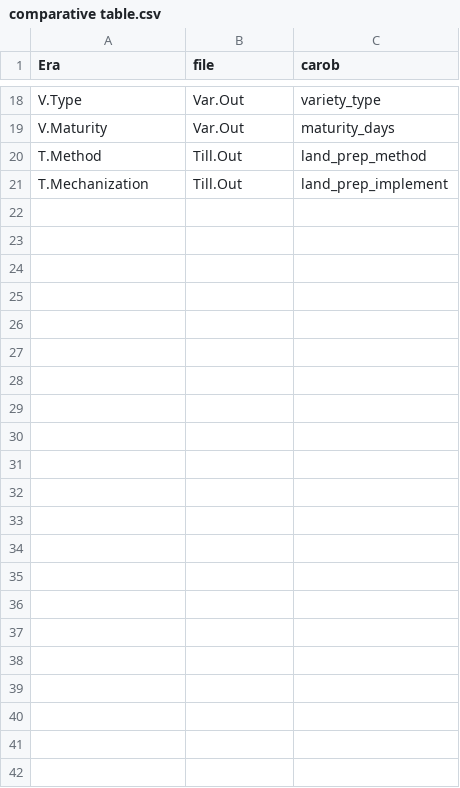
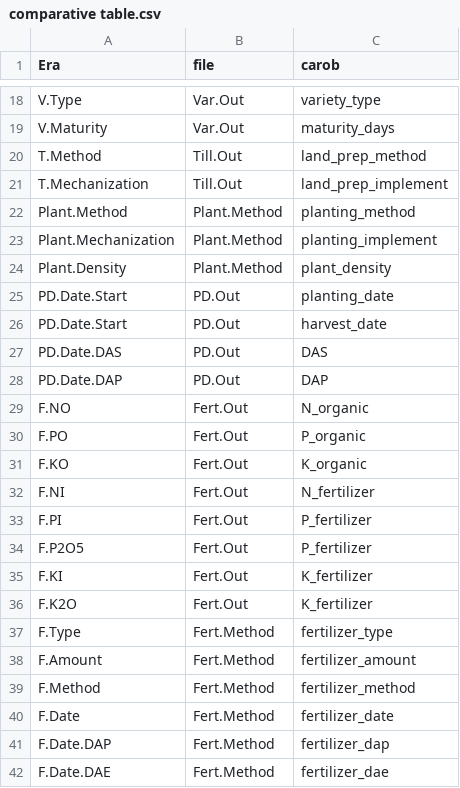
Before and after one commit to cedricngakou/era-carob, a CSV file: ERA data/comparative table.csv, drawn as a sheet; only a part is shown, gaps mark what is left out.

Commit message:
imp

```diff
--- a/ERA data/comparative table.csv
+++ b/ERA data/comparative table.csv
@@ -21 +21,22 @@
 "T.Mechanization","Till.Out","land_prep_implement"
+"Plant.Method","Plant.Method","planting_method"
+"Plant.Mechanization","Plant.Method","planting_implement"
+"Plant.Density","Plant.Method","plant_density"
+"PD.Date.Start","PD.Out","planting_date"
+"PD.Date.Start","PD.Out","harvest_date"
+"PD.Date.DAS","PD.Out","DAS"
+"PD.Date.DAP","PD.Out","DAP"
+"F.NO","Fert.Out","N_organic"
+"F.PO","Fert.Out","P_organic"
+"F.KO","Fert.Out","K_organic"
+"F.NI","Fert.Out","N_fertilizer"
+"F.PI","Fert.Out","P_fertilizer"
+"F.P2O5","Fert.Out","P_fertilizer"
+"F.KI","Fert.Out","K_fertilizer"
+"F.K2O","Fert.Out","K_fertilizer"
+"F.Type","Fert.Method","fertilizer_type"
+"F.Amount","Fert.Method","fertilizer_amount"
+"F.Method","Fert.Method","fertilizer_method"
+"F.Date","Fert.Method","fertilizer_date"
+"F.Date.DAP","Fert.Method","fertilizer_dap"
+"F.Date.DAE","Fert.Method","fertilizer_dae"
```
